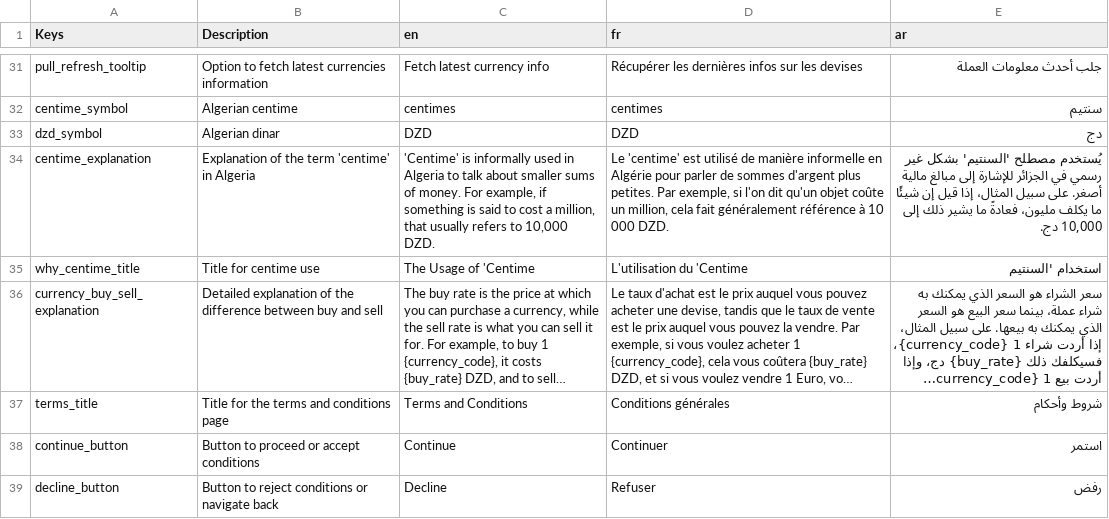
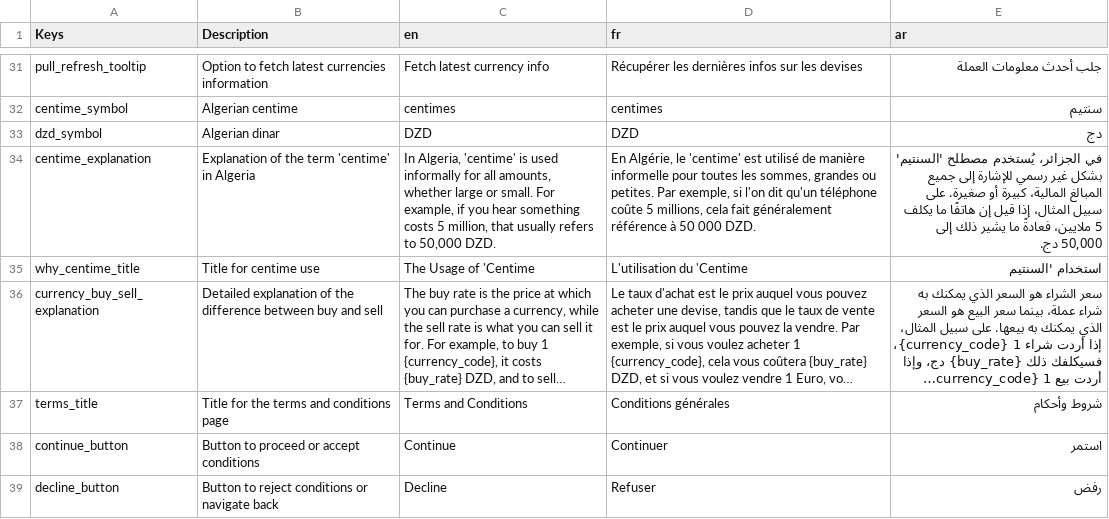
Before and after one commit to lyestarzalt/Dinar-Echange, a CSV file: assets/multilingual_content.csv, drawn as a sheet; only a part is shown, gaps mark what is left out; long unchanged cells end in …; the diff names each change by its address in the sheet, - before the commit and + after, or states it on an @@ line.

Commit message:
fix(i18n): update translations for about section and error messages across multiple languages

```diff
--- a/assets/multilingual_content.csv
+++ b/assets/multilingual_content.csv
-C34 (en): 'Centime' is informally used in Algeria to talk about smaller sums of money. For example, if something is said to cost a million, that usually refers to 10,000 DZD.
+C34 (en): In Algeria, 'centime' is used informally for all amounts, whether large or small. For example, if you hear something costs 5 million, that usually refers to 50,000 DZD.
-D34 (fr): Le 'centime' est utilisé de manière informelle en Algérie pour parler de sommes d'argent plus petites. Par exemple, si l'on dit qu'un objet coûte un million, cela fait généralement référence à 10 000 DZD.
+D34 (fr): En Algérie, le 'centime' est utilisé de manière informelle pour toutes les sommes, grandes ou petites. Par exemple, si l'on dit qu'un téléphone coûte 5 millions, cela fait généralement référence à 50 000 DZD.
-E34 (ar): يُستخدم مصطلح 'السنتيم' بشكل غير رسمي في الجزائر للإشارة إلى مبالغ مالية أصغر. على سبيل المثال، إذا قيل إن شيئًا ما يكلف مليون، فعادةً ما يشير ذلك إلى 10,000 دج.
+E34 (ar): في الجزائر، يُستخدم مصطلح 'السنتيم' بشكل غير رسمي للإشارة إلى جميع المبالغ المالية، كبيرة أو صغيرة. على سبيل المثال، إذا قيل إن هاتفًا ما يكلف 5 ملايين، فعادةً ما يشير ذلك إلى 50,000 دج.
```
Also changed, not shown: 7 other files.
